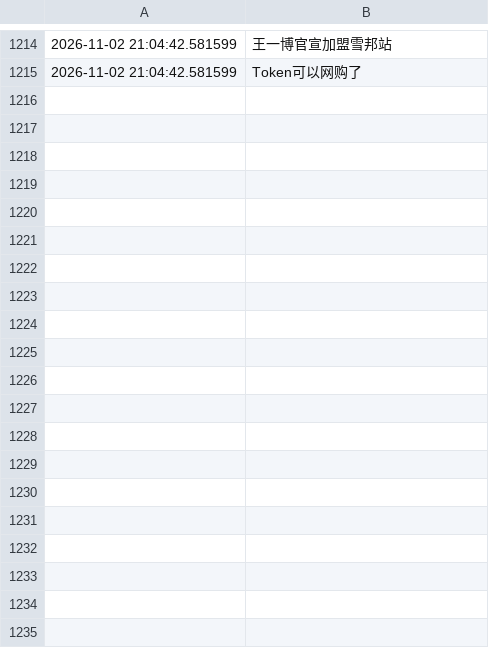
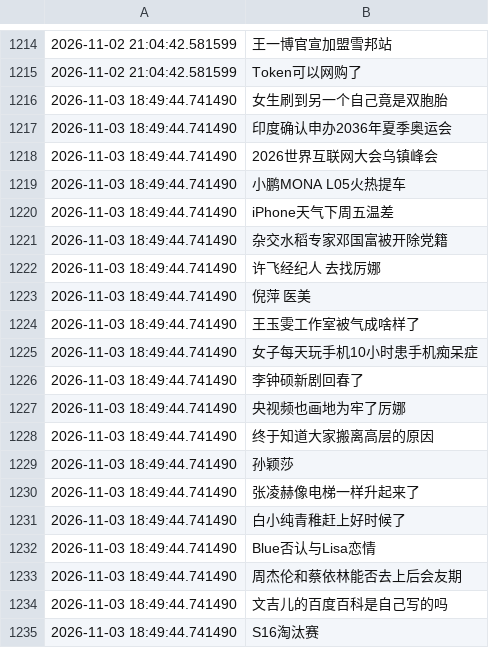
Before and after one commit to Snaclop/Sina_Microblog_Hot_Search, a CSV file: Hot_search.csv, drawn as a sheet; only a part is shown, gaps mark what is left out; the diff covers the shown part only; the diff names each change by its address in the sheet, - before the commit and + after, or states it on an @@ line.

```diff
--- a/Hot_search.csv
+++ b/Hot_search.csv
+row 1216: 2026-11-03 18:49:44.741490 | 女生刷到另一个自己竟是双胞胎
+row 1217: 2026-11-03 18:49:44.741490 | 印度确认申办2036年夏季奥运会
+row 1218: 2026-11-03 18:49:44.741490 | 2026世界互联网大会乌镇峰会
+row 1219: 2026-11-03 18:49:44.741490 | 小鹏MONA L05火热提车
+row 1220: 2026-11-03 18:49:44.741490 | iPhone天气下周五温差
+row 1221: 2026-11-03 18:49:44.741490 | 杂交水稻专家邓国富被开除党籍
+row 1222: 2026-11-03 18:49:44.741490 | 许飞经纪人 去找厉娜
+row 1223: 2026-11-03 18:49:44.741490 | 倪萍 医美
+row 1224: 2026-11-03 18:49:44.741490 | 王玉雯工作室被气成啥样了
+row 1225: 2026-11-03 18:49:44.741490 | 女子每天玩手机10小时患手机痴呆症
+row 1226: 2026-11-03 18:49:44.741490 | 李钟硕新剧回春了
+row 1227: 2026-11-03 18:49:44.741490 | 央视频也画地为牢了厉娜
+row 1228: 2026-11-03 18:49:44.741490 | 终于知道大家搬离高层的原因
+row 1229: 2026-11-03 18:49:44.741490 | 孙颖莎
+row 1230: 2026-11-03 18:49:44.741490 | 张凌赫像电梯一样升起来了
+row 1231: 2026-11-03 18:49:44.741490 | 白小纯青稚赶上好时候了
+row 1232: 2026-11-03 18:49:44.741490 | Blue否认与Lisa恋情
+row 1233: 2026-11-03 18:49:44.741490 | 周杰伦和蔡依林能否去上后会友期
+row 1234: 2026-11-03 18:49:44.741490 | 文吉儿的百度百科是自己写的吗
+row 1235: 2026-11-03 18:49:44.741490 | S16淘汰赛
```
Also changed, not shown: 31 added rows elsewhere in this file.
